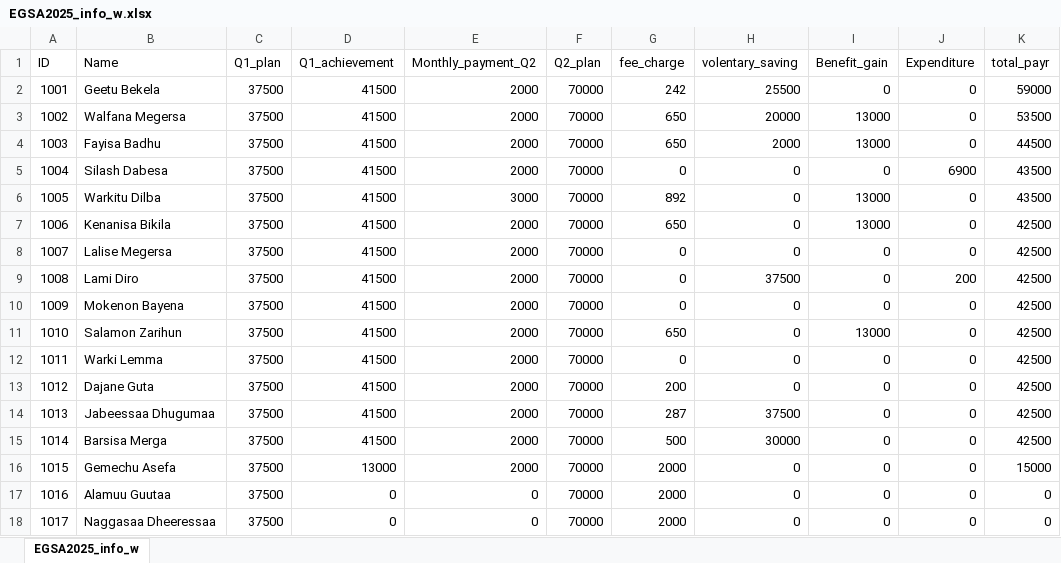
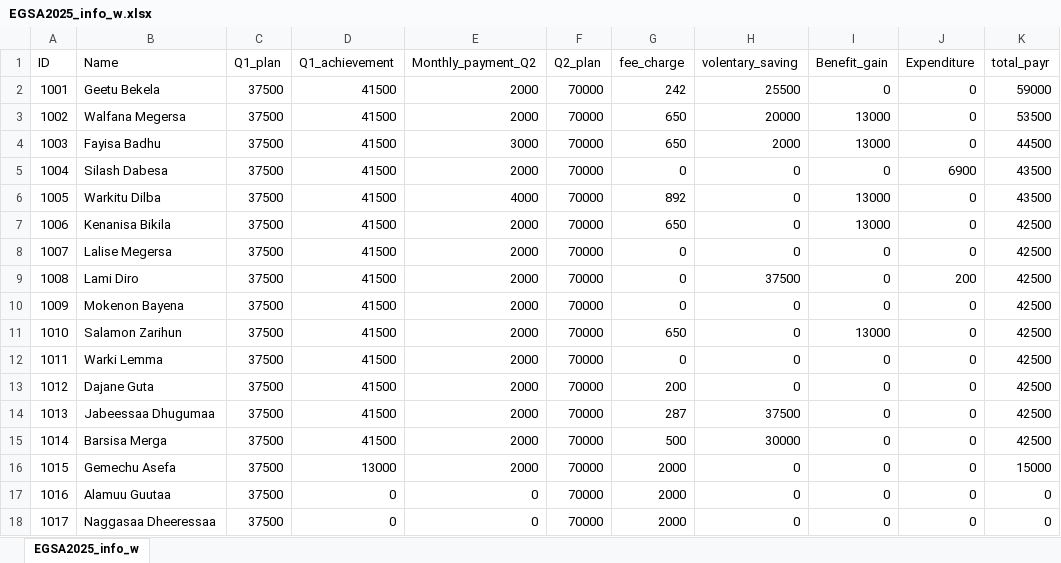
Before and after one commit to Walfaanaa/EGSA2025, an Excel workbook: EGSA2025_info_w.xlsx, sheet EGSA2025_info_w, drawn as a sheet; values as stored, in another font and other column widths than the file's, no borders; the diff names each change by its address in the sheet, - before the commit and + after, or states it on an @@ line.

Commit message:
Add files via upload

```diff
--- a/EGSA2025_info_w.xlsx (sheet EGSA2025_info_w)
+++ b/EGSA2025_info_w.xlsx (sheet EGSA2025_info_w)
-E4 (Monthly_payment_Q2): 2000
+E4 (Monthly_payment_Q2): 3000
-E6 (Monthly_payment_Q2): 3000
+E6 (Monthly_payment_Q2): 4000
```
